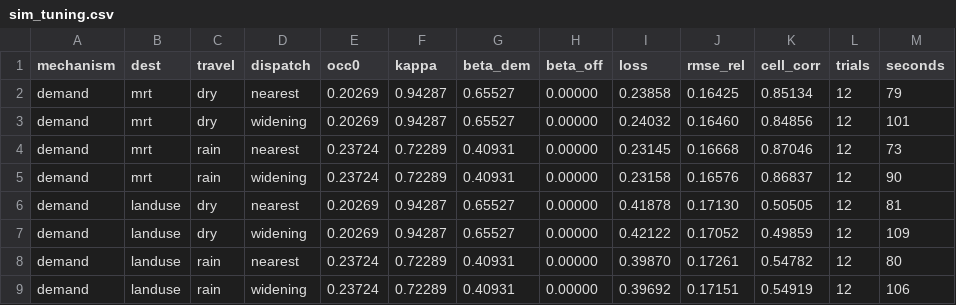
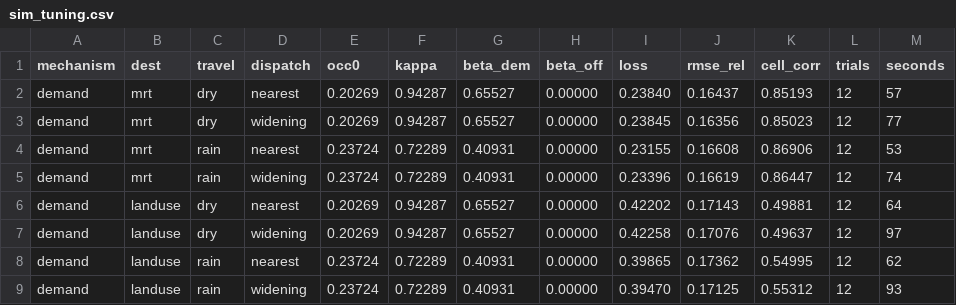
Before and after one commit to BIGBACKDIU/Its_raining_taxis, a CSV file: outputs/tables/sim_tuning.csv, drawn as a sheet; only a part is shown; the diff covers the shown part only.

```diff
--- a/outputs/tables/sim_tuning.csv
+++ b/outputs/tables/sim_tuning.csv
@@ -1,9 +1,9 @@
 mechanism,dest,travel,dispatch,occ0,kappa,beta_dem,beta_off,loss,rmse_rel,cell_corr,trials,seconds
-demand,mrt,dry,nearest,0.20269,0.94287,0.65527,0.00000,0.23858,0.16425,0.85134,12,79
-demand,mrt,dry,widening,0.20269,0.94287,0.65527,0.00000,0.24032,0.16460,0.84856,12,101
-demand,mrt,rain,nearest,0.23724,0.72289,0.40931,0.00000,0.23145,0.16668,0.87046,12,73
-demand,mrt,rain,widening,0.23724,0.72289,0.40931,0.00000,0.23158,0.16576,0.86837,12,90
-demand,landuse,dry,nearest,0.20269,0.94287,0.65527,0.00000,0.41878,0.17130,0.50505,12,81
-demand,landuse,dry,widening,0.20269,0.94287,0.65527,0.00000,0.42122,0.17052,0.49859,12,109
-demand,landuse,rain,nearest,0.23724,0.72289,0.40931,0.00000,0.39870,0.17261,0.54782,12,80
-demand,landuse,rain,widening,0.23724,0.72289,0.40931,0.00000,0.39692,0.17151,0.54919,12,106
+demand,mrt,dry,nearest,0.20269,0.94287,0.65527,0.00000,0.23840,0.16437,0.85193,12,57
+demand,mrt,dry,widening,0.20269,0.94287,0.65527,0.00000,0.23845,0.16356,0.85023,12,77
+demand,mrt,rain,nearest,0.23724,0.72289,0.40931,0.00000,0.23155,0.16608,0.86906,12,53
+demand,mrt,rain,widening,0.23724,0.72289,0.40931,0.00000,0.23396,0.16619,0.86447,12,74
+demand,landuse,dry,nearest,0.20269,0.94287,0.65527,0.00000,0.42202,0.17143,0.49881,12,64
+demand,landuse,dry,widening,0.20269,0.94287,0.65527,0.00000,0.42258,0.17076,0.49637,12,97
+demand,landuse,rain,nearest,0.23724,0.72289,0.40931,0.00000,0.39865,0.17362,0.54995,12,62
+demand,landuse,rain,widening,0.23724,0.72289,0.40931,0.00000,0.39470,0.17125,0.55312,12,93
```
Also changed, not shown: 68 edited cells elsewhere in this file, outputs/tables/sim2_cell_inputs.csv, outputs/tables/sim2_diagnosis_by_storm.csv, 56 other files.
